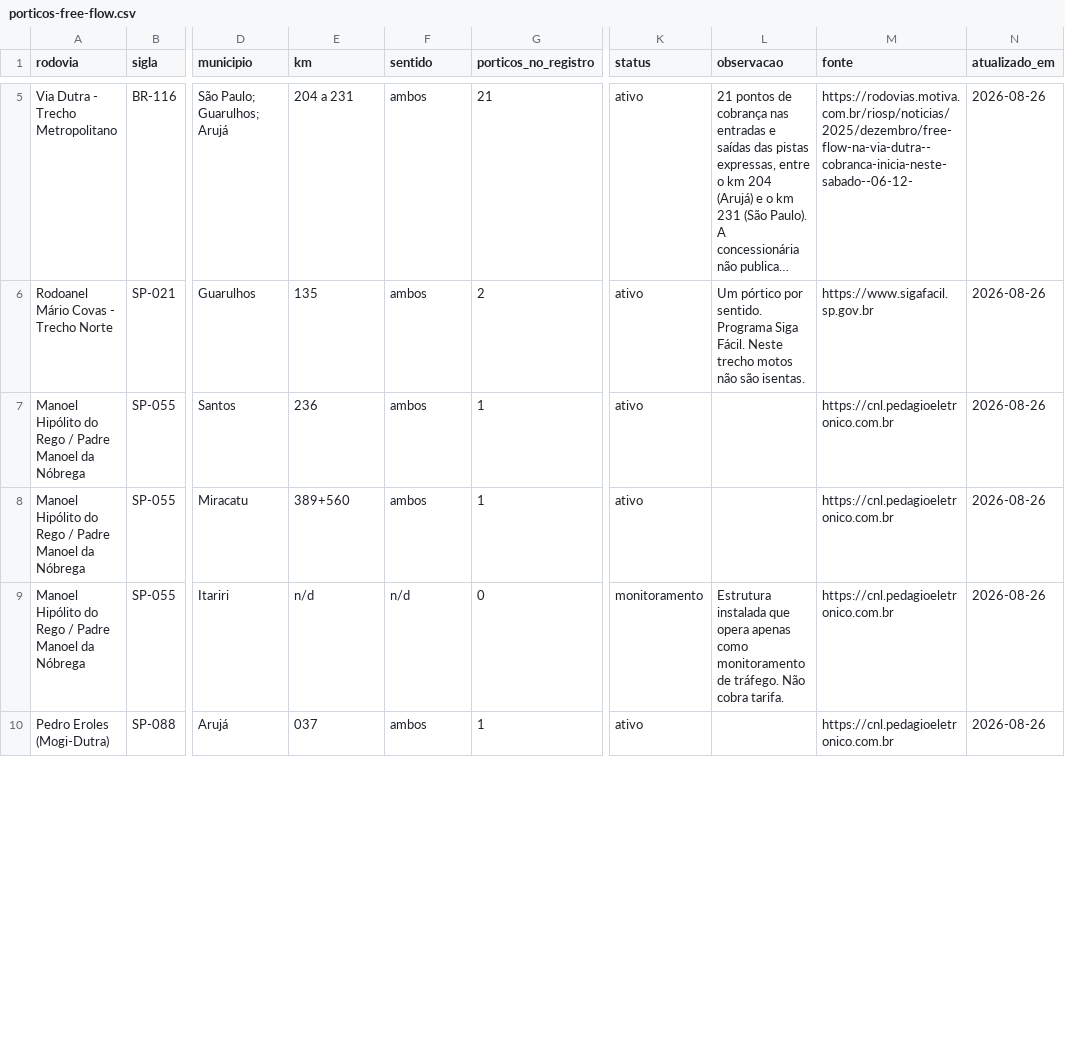
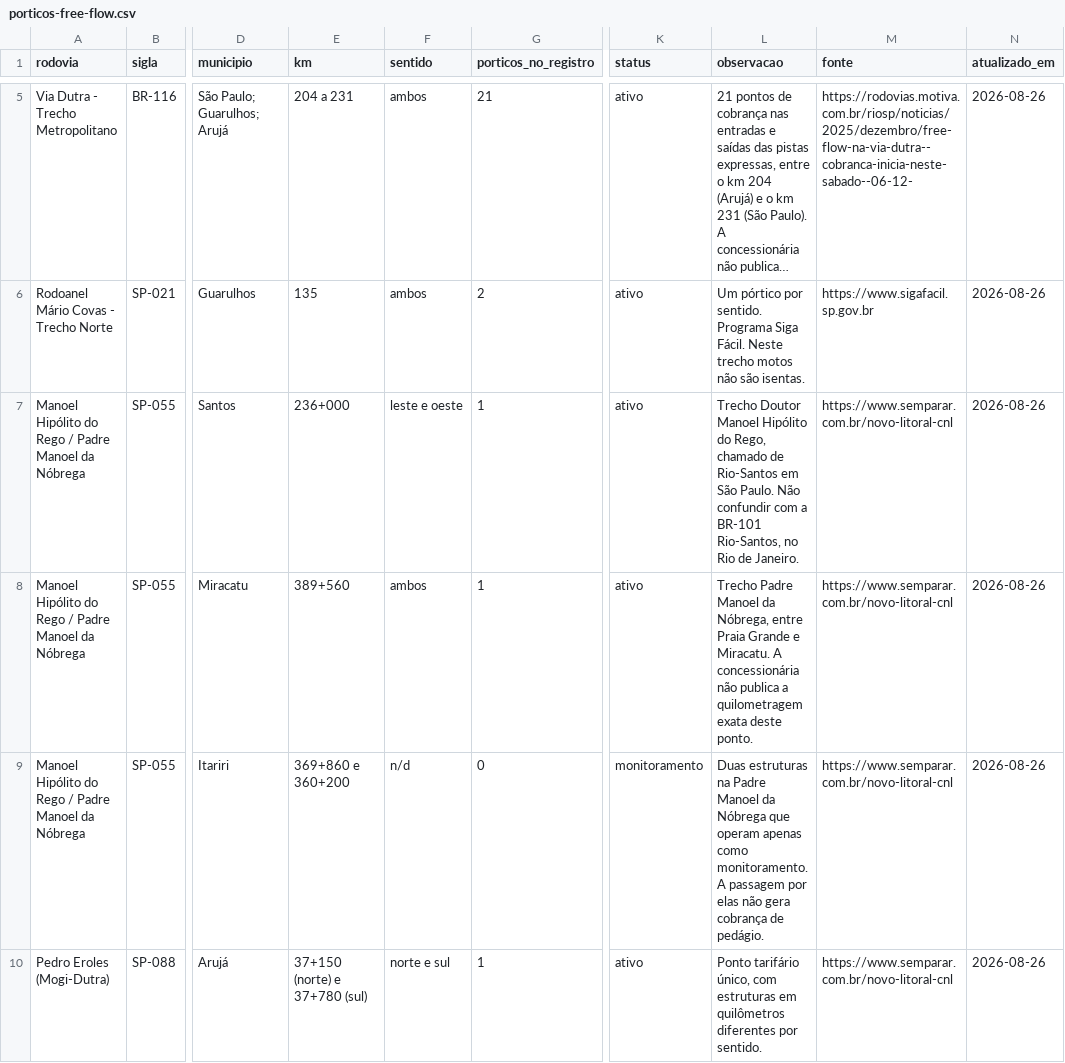
Before and after one commit to Sem-Parar/SEM-PARAR-FREE-FLOW, a CSV file: dados/porticos-free-flow.csv, drawn as a sheet; only a part is shown, gaps mark what is left out; long unchanged cells end in …; the diff covers the shown part only; the diff names each change by its address in the sheet, - before the commit and + after, or states it on an @@ line.

Commit message:
Dados: quilometragem por sentido na CNL e casas decimais nos porticos gauchos

```diff
--- a/dados/porticos-free-flow.csv
+++ b/dados/porticos-free-flow.csv
-E7 (km): 236
+E7 (km): 236+000
-F7 (sentido): ambos
+F7 (sentido): leste e oeste
-L7 (observacao): (empty)
+L7 (observacao): Trecho Doutor Manoel Hipólito do Rego, chamado de Rio-Santos em São Paulo. Não confundir com a BR-101 Rio-Santos, no Rio de Janeiro.
-M7:M10 (fonte): https://cnl.pedagioeletronico.com.br
+M7:M10 (fonte): https://www.semparar.com.br/novo-litoral-cnl
-L8 (observacao): (empty)
+L8 (observacao): Trecho Padre Manoel da Nóbrega, entre Praia Grande e Miracatu. A concessionária não publica a quilometragem exata deste ponto.
-E9 (km): n/d
+E9 (km): 369+860 e 360+200
-L9 (observacao): Estrutura instalada que opera apenas como monitoramento de tráfego. Não cobra tarifa.
+L9 (observacao): Duas estruturas na Padre Manoel da Nóbrega que operam apenas como monitoramento. A passagem por elas não gera cobrança de pedágio.
-E10 (km): 037
+E10 (km): 37+150 (norte) e 37+780 (sul)
-F10 (sentido): ambos
+F10 (sentido): norte e sul
-L10 (observacao): (empty)
+L10 (observacao): Ponto tarifário único, com estruturas em quilômetros diferentes por sentido.
```
Also changed, not shown: 20 edited cells elsewhere in this file.
